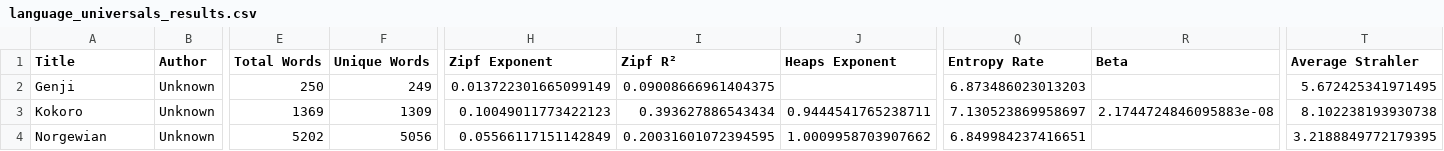
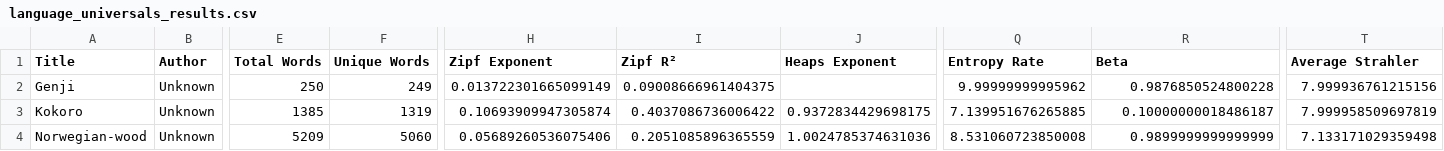
Before and after one commit to beborico1/research-prospect, a CSV file: temporal-language-universals/results/jp/metrics/language_universals_results.csv, drawn as a sheet; only a part is shown, gaps mark what is left out; removed rows and columns are numbered as before the commit, all else as after; rows hold the shown columns only; the diff names each change by its address in the sheet, - before the commit and + after, or states it on an @@ line.

```diff
--- a/temporal-language-universals/results/jp/metrics/language_universals_results.csv
+++ b/temporal-language-universals/results/jp/metrics/language_universals_results.csv
-Q2 (Entropy Rate): 6.873486023013203
+Q2 (Entropy Rate): 9.99999999995962
-R2 (Beta): (empty)
+R2 (Beta): 0.9876850524800228
-T2 (Average Strahler): 5.672425341971495
+T2 (Average Strahler): 7.999936761215156
-E3 (Total Words): 1369
+E3 (Total Words): 1385
-F3 (Unique Words): 1309
+F3 (Unique Words): 1319
-H3 (Zipf Exponent): 0.10049011773422123
+H3 (Zipf Exponent): 0.10693909947305874
-I3 (Zipf R²): 0.393627886543434
+I3 (Zipf R²): 0.4037086736006422
-J3 (Heaps Exponent): 0.9444541765238711
+J3 (Heaps Exponent): 0.9372834429698175
-Q3 (Entropy Rate): 7.130523869958697
+Q3 (Entropy Rate): 7.139951676265885
-R3 (Beta): 2.1744724846095883e-08
+R3 (Beta): 0.10000000018486187
-T3 (Average Strahler): 8.102238193930738
+T3 (Average Strahler): 7.999958509697819
-row 4: Norgewian | Unknown | 5202 | 5056 | 0.05566117151142849 | 0.20031601072394595 | 1.0009958703907662 | 6.849984237416651 |  | 3.2188849772179395
+row 4: Norwegian-wood | Unknown | 5209 | 5060 | 0.05689260536075406 | 0.2051085896365559 | 1.0024785374631036 | 8.531060723850008 | 0.9899999999999999 | 7.133171029359498
```
Also changed, not shown: temporal-language-universals/results/en/metrics/language_universals_results.csv, temporal-language-universals/results/en/metrics/metrics_comparison.csv, 26 other files.
